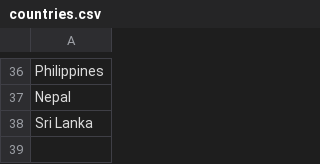
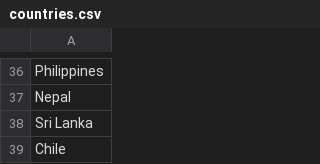
Before and after one commit to parrot88/analaiseCoutriesCSV, a CSV file: countries.csv, drawn as a sheet; only a part is shown, gaps mark what is left out; the diff names each change by its address in the sheet, - before the commit and + after, or states it on an @@ line.

```diff
--- a/countries.csv
+++ b/countries.csv
+row 39: Chile
```
Also changed, not shown: 10 other files.
